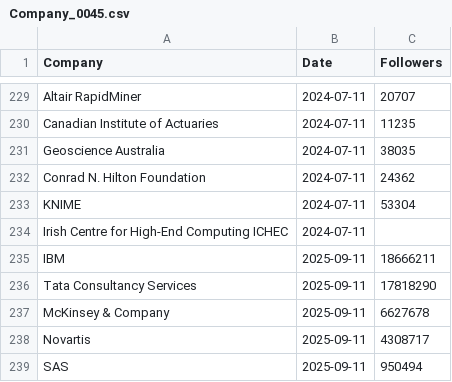
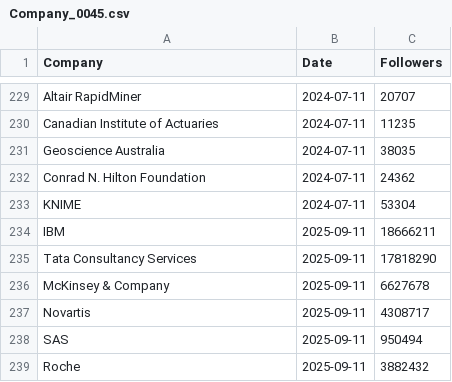
Before and after one commit to Joint-Operations-Working-Group/Social-Media-Analytics, a CSV file: Linkedin/Company_0045.csv, drawn as a sheet; only a part is shown, gaps mark what is left out; the shorter side is filled out with more unchanged rows.

Commit message:
Update Company_0045.csv

```diff
--- a/Linkedin/Company_0045.csv
+++ b/Linkedin/Company_0045.csv
@@ -233,3 +233,2 @@ Conrad N. Hilton Foundation,2024-07-11,24362
 KNIME,2024-07-11,53304
-Irish Centre for High-End Computing ICHEC,2024-07-11
 IBM,2025-09-11,18666211
```
